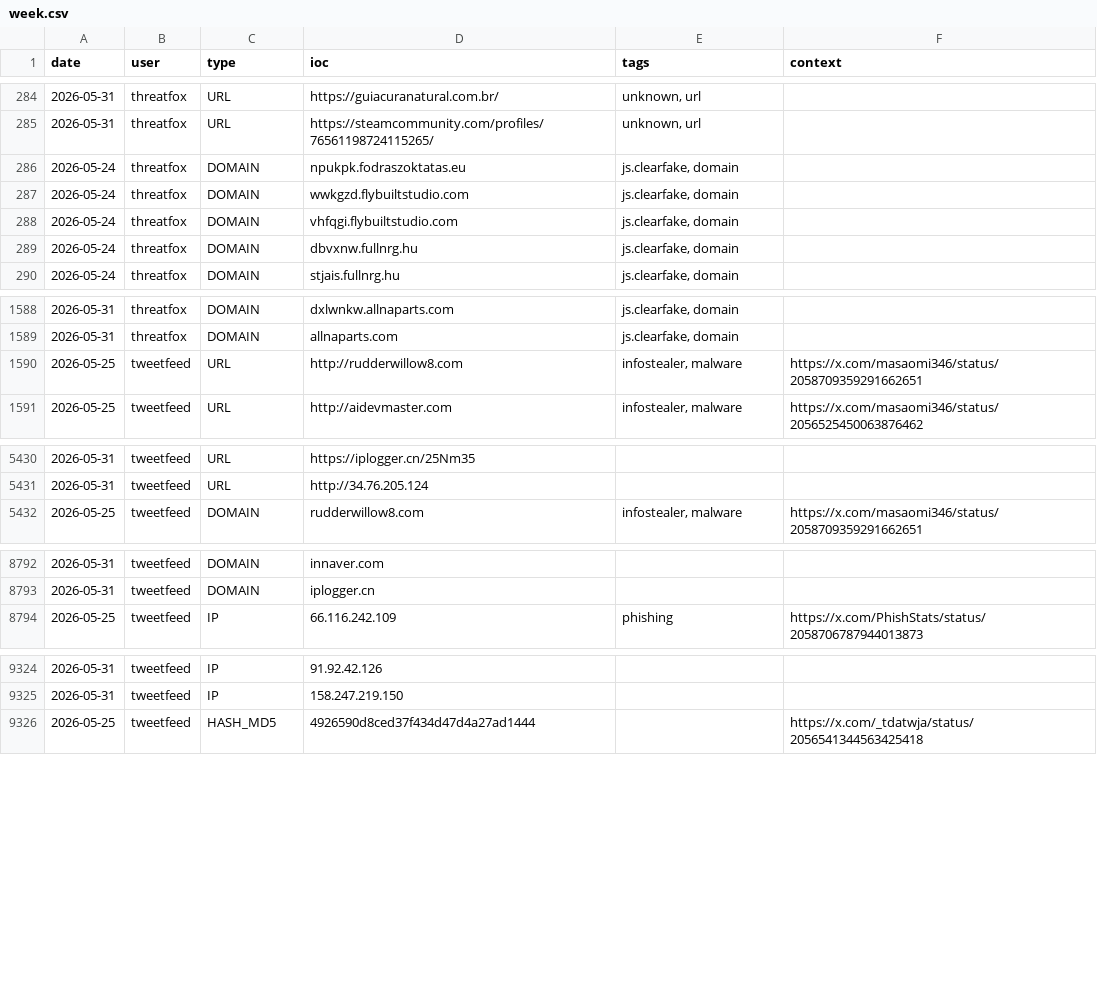
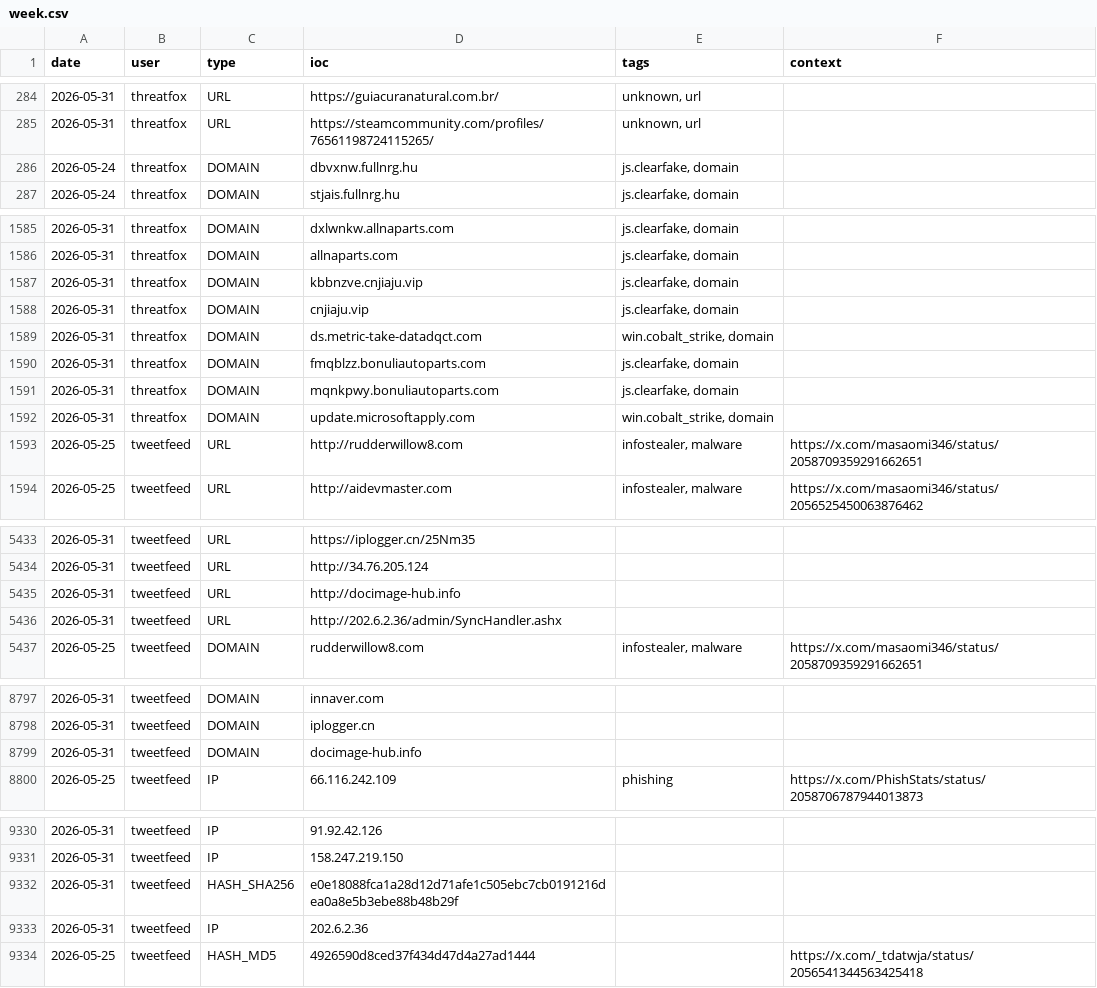
Before and after one commit to Adi-Lyt/vigia-ioc-feed, a CSV file: iocs/week.csv, drawn as a sheet; only a part is shown, gaps mark what is left out.

Commit message:
chore: update IoC feed 2026-05-31 22:13 UTC

```diff
--- a/iocs/week.csv
+++ b/iocs/week.csv
@@ -285,5 +285,2 @@ date,user,type,ioc,tags,context
 2026-05-31,threatfox,URL,https://steamcommunity.com/profiles/76561198724115265/,"unknown, url",
-2026-05-24,threatfox,DOMAIN,npukpk.fodraszoktatas.eu,"js.clearfake, domain",
-2026-05-24,threatfox,DOMAIN,wwkgzd.flybuiltstudio.com,"js.clearfake, domain",
-2026-05-24,threatfox,DOMAIN,vhfqgi.flybuiltstudio.com,"js.clearfake, domain",
 2026-05-24,threatfox,DOMAIN,dbvxnw.fullnrg.hu,"js.clearfake, domain",
@@ -1589,2 +1586,8 @@ date,user,type,ioc,tags,context
 2026-05-31,threatfox,DOMAIN,allnaparts.com,"js.clearfake, domain",
+2026-05-31,threatfox,DOMAIN,kbbnzve.cnjiaju.vip,"js.clearfake, domain",
+2026-05-31,threatfox,DOMAIN,cnjiaju.vip,"js.clearfake, domain",
+2026-05-31,threatfox,DOMAIN,ds.metric-take-datadqct.com,"win.cobalt_strike, domain",
+2026-05-31,threatfox,DOMAIN,fmqblzz.bonuliautoparts.com,"js.clearfake, domain",
+2026-05-31,threatfox,DOMAIN,mqnkpwy.bonuliautoparts.com,"js.clearfake, domain",
+2026-05-31,threatfox,DOMAIN,update.microsoftapply.com,"win.cobalt_strike, domain",
 2026-05-25,tweetfeed,URL,http://rudderwillow8.com,"infostealer, malware",https://x.com/masaomi346/status/2058709359291662651
@@ -5431,2 +5434,4 @@ date,user,type,ioc,tags,context
 2026-05-31,tweetfeed,URL,http://34.76.205.124,,
+2026-05-31,tweetfeed,URL,http://docimage-hub.info,,
+2026-05-31,tweetfeed,URL,http://202.6.2.36/admin/SyncHandler.ashx,,
 2026-05-25,tweetfeed,DOMAIN,rudderwillow8.com,"infostealer, malware",https://x.com/masaomi346/status/2058709359291662651
@@ -8793,2 +8798,3 @@ date,user,type,ioc,tags,context
 2026-05-31,tweetfeed,DOMAIN,iplogger.cn,,
+2026-05-31,tweetfeed,DOMAIN,docimage-hub.info,,
 2026-05-25,tweetfeed,IP,66.116.242.109,phishing,https://x.com/PhishStats/status/2058706787944013873
@@ -9325,2 +9331,4 @@ date,user,type,ioc,tags,context
 2026-05-31,tweetfeed,IP,158.247.219.150,,
+2026-05-31,tweetfeed,HASH_SHA256,e0e18088fca1a28d12d71afe1c505ebc7cb0191216dea0a8e5b3ebe88b48b29f,,
+2026-05-31,tweetfeed,IP,202.6.2.36,,
 2026-05-25,tweetfeed,HASH_MD5,4926590d8ced37f434d47d4a27ad1444,,https://x.com/_tdatwja/status/2056541344563425418
```
